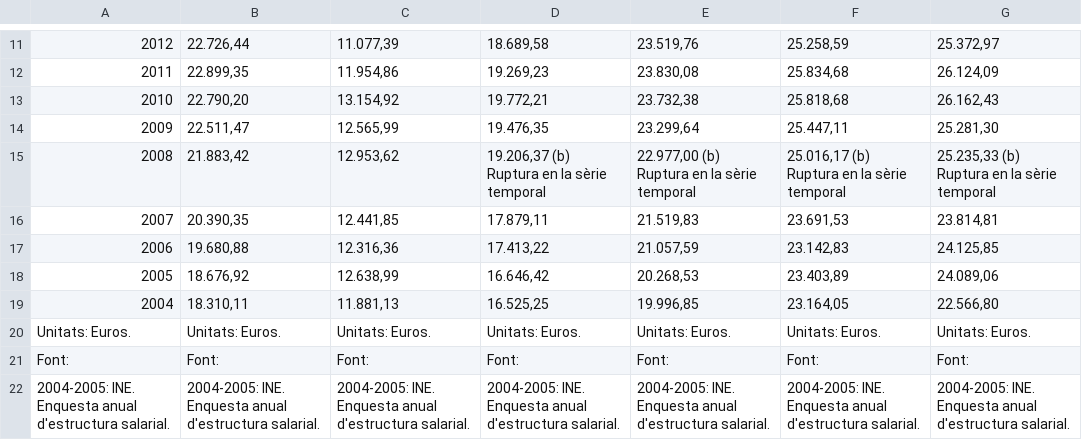
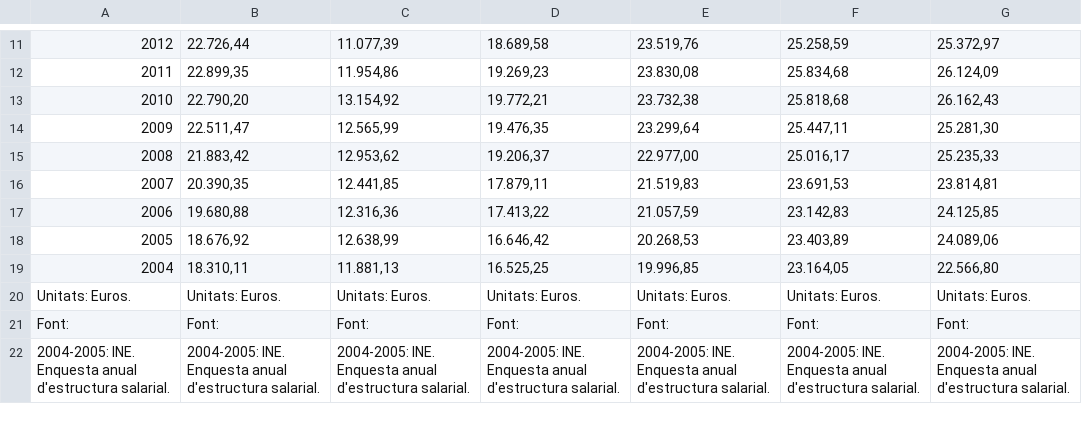
Before and after one commit to albertarrebola08/trebal-final-bigdata, a CSV file: espanya_salaris.csv, drawn as a sheet; only a part is shown, gaps mark what is left out; the diff names each change by its address in the sheet, - before the commit and + after, or states it on an @@ line.

Commit message:
Update espanya_salaris.csv

```diff
--- a/espanya_salaris.csv
+++ b/espanya_salaris.csv
-D15: 19.206,37 (b) Ruptura en la sèrie temporal
+D15: 19.206,37
-E15: 22.977,00 (b) Ruptura en la sèrie temporal
+E15: 22.977,00
-F15: 25.016,17 (b) Ruptura en la sèrie temporal
+F15: 25.016,17
-G15: 25.235,33 (b) Ruptura en la sèrie temporal
+G15: 25.235,33
```
